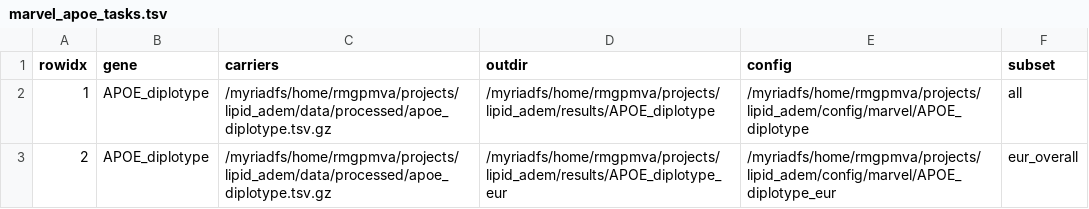
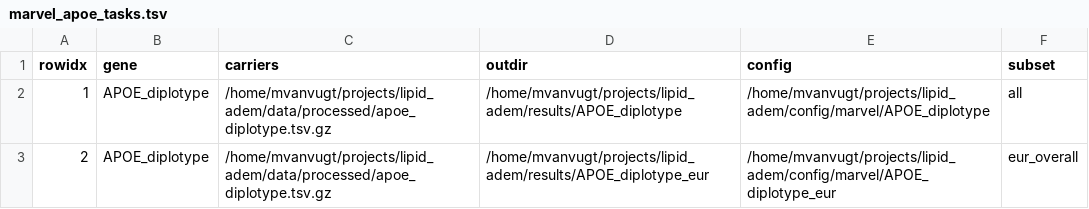
Before and after one commit to mvvugt/lipid_adem, a TSV file: data/raw/marvel_apoe_tasks.tsv, drawn as a sheet.

```diff
--- a/data/raw/marvel_apoe_tasks.tsv
+++ b/data/raw/marvel_apoe_tasks.tsv
@@ -1,3 +1,3 @@
 rowidx	gene	carriers	outdir	config	subset
-1	APOE_diplotype	/myriadfs/home/rmgpmva/projects/lipid_adem/data/processed/apoe_diplotype.tsv.gz	/myriadfs/home/rmgpmva/projects/lipid_adem/results/APOE_diplotype	/myriadfs/home/rmgpmva/projects/lipid_adem/config/marvel/APOE_diplotype	all
-2	APOE_diplotype	/myriadfs/home/rmgpmva/projects/lipid_adem/data/processed/apoe_diplotype.tsv.gz	/myriadfs/home/rmgpmva/projects/lipid_adem/results/APOE_diplotype_eur	/myriadfs/home/rmgpmva/projects/lipid_adem/config/marvel/APOE_diplotype_eur	eur_overall
+1	APOE_diplotype	/home/mvanvugt/projects/lipid_adem/data/processed/apoe_diplotype.tsv.gz	/home/mvanvugt/projects/lipid_adem/results/APOE_diplotype	/home/mvanvugt/projects/lipid_adem/config/marvel/APOE_diplotype	all
+2	APOE_diplotype	/home/mvanvugt/projects/lipid_adem/data/processed/apoe_diplotype.tsv.gz	/home/mvanvugt/projects/lipid_adem/results/APOE_diplotype_eur	/home/mvanvugt/projects/lipid_adem/config/marvel/APOE_diplotype_eur	eur_overall
```
Also changed, not shown: data/raw/marvel_tasks.tsv, 1 other file.
